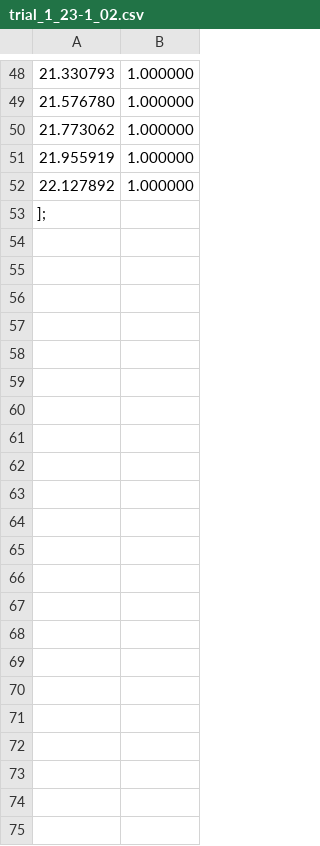
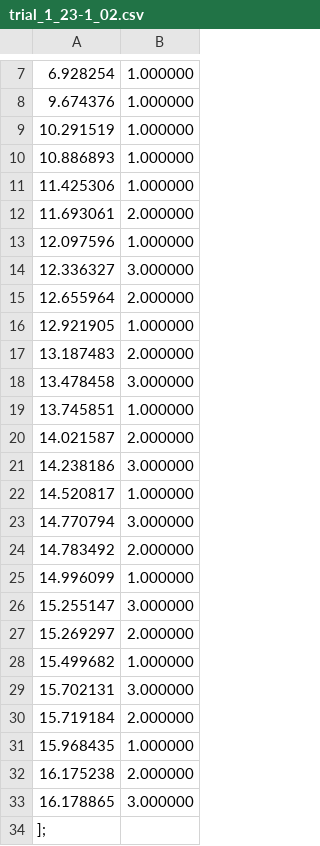
Before and after one commit to ACVJ/onde_bachelor, a CSV file: mainB/data/trial_1_23-1_02.csv, drawn as a sheet; only a part is shown, gaps mark what is left out; addresses are those after the commit; the diff covers the shown part only; the diff names each change by its address in the sheet, - before the commit and + after, or states it on an @@ line.

```diff
--- a/mainB/data/trial_1_23-1_02.csv
+++ b/mainB/data/trial_1_23-1_02.csv
-A7: 21.330793
+A7: 6.928254
-A8: 21.576780
+A8: 9.674376
-A9: 21.773062
+A9: 10.291519
-A10: 21.955919
+A10: 10.886893
-A11: 22.127892
+A11: 11.425306
+row 12: 11.693061 | 2.000000
+row 13: 12.097596 | 1.000000
+row 14: 12.336327 | 3.000000
+row 15: 12.655964 | 2.000000
+row 16: 12.921905 | 1.000000
+row 17: 13.187483 | 2.000000
+row 18: 13.478458 | 3.000000
+row 19: 13.745851 | 1.000000
+row 20: 14.021587 | 2.000000
+row 21: 14.238186 | 3.000000
+row 22: 14.520817 | 1.000000
+row 23: 14.770794 | 3.000000
+row 24: 14.783492 | 2.000000
+row 25: 14.996099 | 1.000000
+row 26: 15.255147 | 3.000000
+row 27: 15.269297 | 2.000000
+row 28: 15.499682 | 1.000000
+row 29: 15.702131 | 3.000000
+row 30: 15.719184 | 2.000000
+row 31: 15.968435 | 1.000000
+row 32: 16.175238 | 2.000000
+row 33: 16.178865 | 3.000000
```
Also changed, not shown: 41 removed rows and 5 edited cells elsewhere in this file, mainB/data/trial_1_23-1_01.csv, 32 other files.
